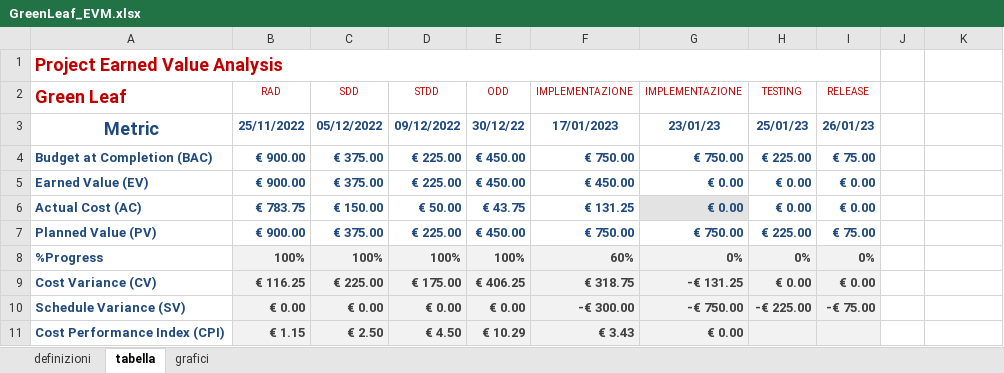
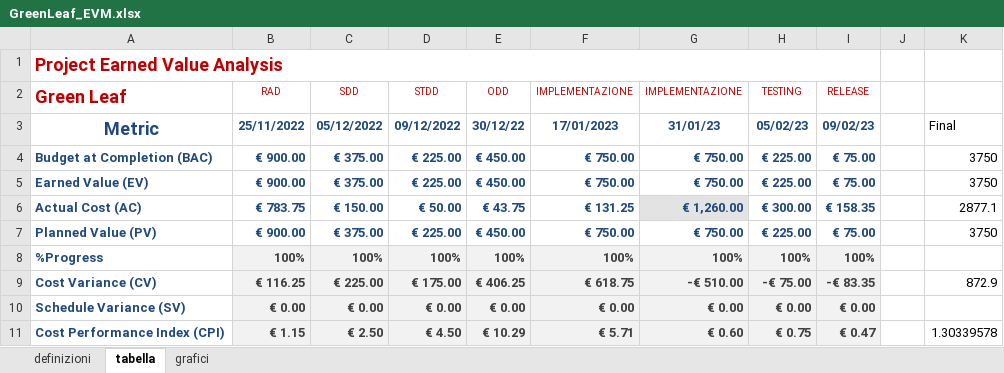
Before and after one commit to AnttGiam/Green-Leaf, an Excel workbook: Documenti/EVM/GreenLeaf_EVM.xlsx, sheet tabella, drawn as a sheet; only a part is shown; values as stored, in another font and other column widths than the file's, no borders; conditional formats and table styles not drawn; the diff covers the shown part only; the diff names each change by its address in the sheet, - before the commit and + after, or states it on an @@ line.

```diff
--- a/Documenti/EVM/GreenLeaf_EVM.xlsx (sheet tabella)
+++ b/Documenti/EVM/GreenLeaf_EVM.xlsx (sheet tabella)
-G3 (IMPLEMENTAZIONE): 23/01/23
+G3 (IMPLEMENTAZIONE): 31/01/23
-H3 (TESTING): 25/01/23
+H3 (TESTING): 05/02/23
-I3 (RELEASE): 26/01/23
+I3 (RELEASE): 09/02/23
-K3: (empty)
+K3: Final
-K4:K5: (empty)
+K4:K5: 3750
-F5 (IMPLEMENTAZIONE): € 450.00
+F5 (IMPLEMENTAZIONE): € 750.00
-G5 (IMPLEMENTAZIONE): € 0.00
+G5 (IMPLEMENTAZIONE): € 750.00
-H5 (TESTING): € 0.00
+H5 (TESTING): € 225.00
-I5 (RELEASE): € 0.00
+I5 (RELEASE): € 75.00
-G6 (IMPLEMENTAZIONE): € 0.00
+G6 (IMPLEMENTAZIONE): € 1,260.00
-H6 (TESTING): € 0.00
+H6 (TESTING): € 300.00
-I6 (RELEASE): € 0.00
+I6 (RELEASE): € 158.35
-K6: (empty)
+K6: 2877.1
-K7: (empty)
+K7: 3750
-F8 (IMPLEMENTAZIONE): 60%
+F8 (IMPLEMENTAZIONE): 100%
-G8 (IMPLEMENTAZIONE): 0%
+G8 (IMPLEMENTAZIONE): 100%
-H8 (TESTING): 0%
+H8 (TESTING): 100%
-I8 (RELEASE): 0%
+I8 (RELEASE): 100%
-F9 (IMPLEMENTAZIONE): € 318.75
+F9 (IMPLEMENTAZIONE): € 618.75
-G9 (IMPLEMENTAZIONE): -€ 131.25
+G9 (IMPLEMENTAZIONE): -€ 510.00
-H9 (TESTING): € 0.00
+H9 (TESTING): -€ 75.00
-I9 (RELEASE): € 0.00
+I9 (RELEASE): -€ 83.35
-K9: (empty)
+K9: 872.9
-F10 (IMPLEMENTAZIONE): -€ 300.00
+F10 (IMPLEMENTAZIONE): € 0.00
-G10 (IMPLEMENTAZIONE): -€ 750.00
+G10 (IMPLEMENTAZIONE): € 0.00
-H10 (TESTING): -€ 225.00
+H10 (TESTING): € 0.00
-I10 (RELEASE): -€ 75.00
+I10 (RELEASE): € 0.00
-F11 (IMPLEMENTAZIONE): € 3.43
+F11 (IMPLEMENTAZIONE): € 5.71
-G11 (IMPLEMENTAZIONE): € 0.00
+G11 (IMPLEMENTAZIONE): € 0.60
-H11 (TESTING): (empty)
+H11 (TESTING): € 0.75
-I11 (RELEASE): (empty)
+I11 (RELEASE): € 0.47
-K11: (empty)
+K11: 1.30339578
```
Also changed, not shown: 20 edited cells elsewhere in this sheet, hidden cells, charts or pictures, 3 other files.
